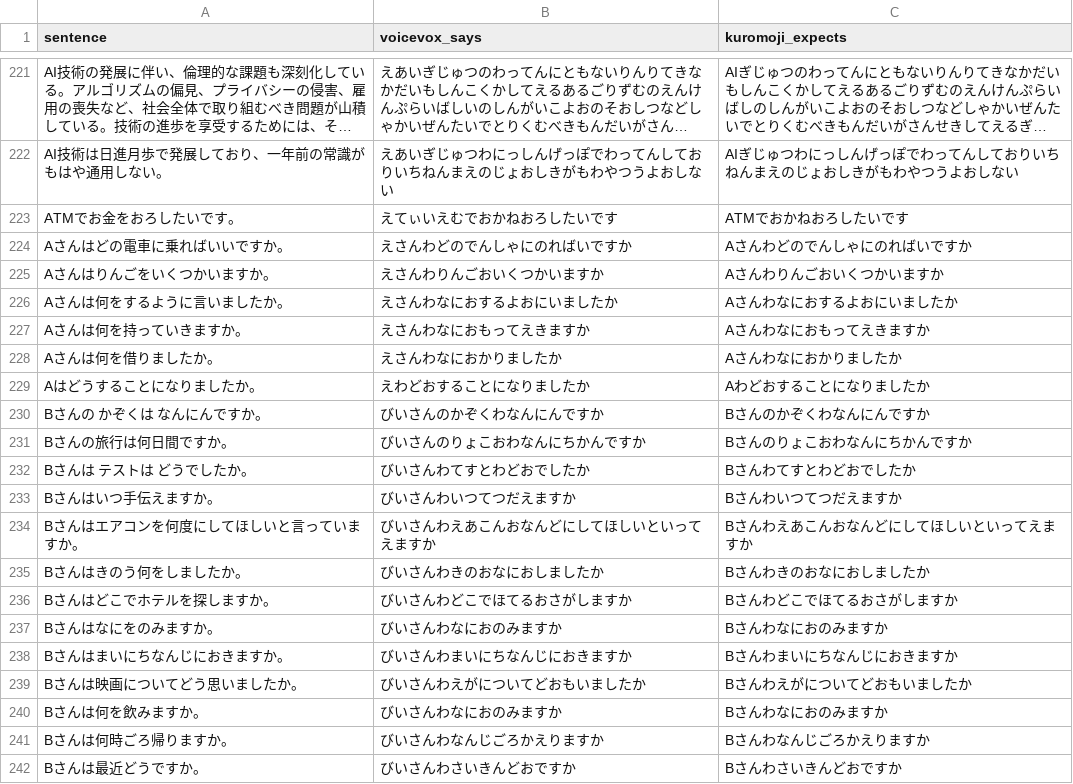
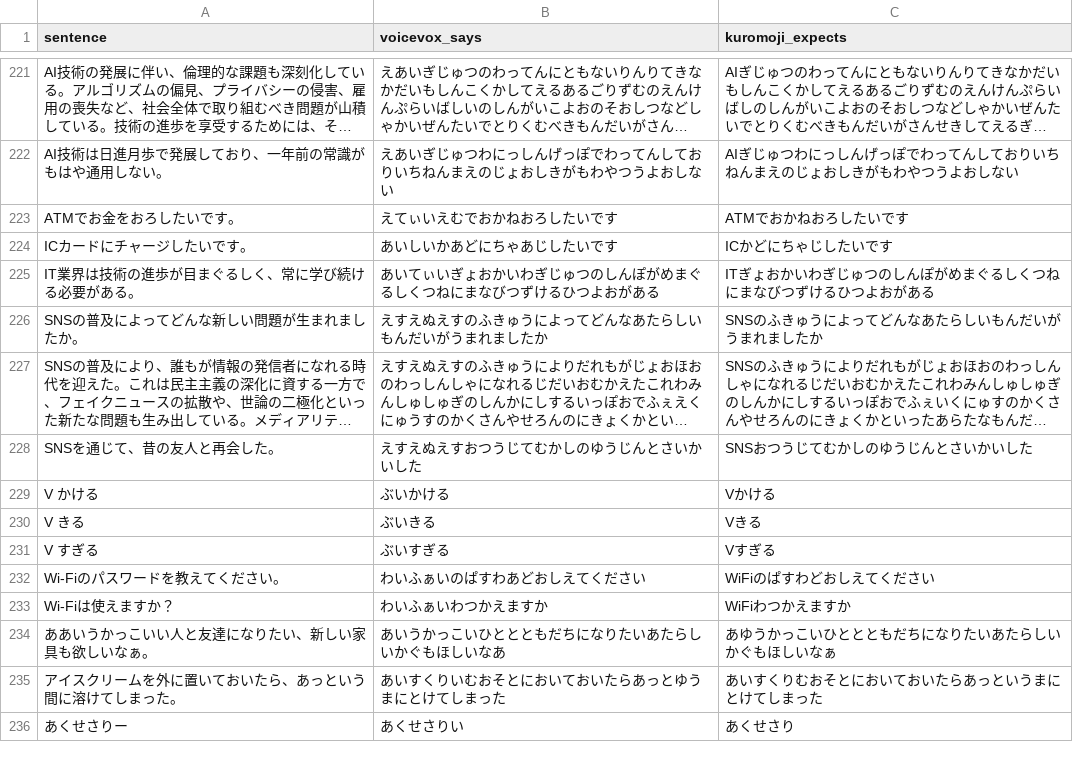
Before and after one commit to miabuilds/stayjp.study, a TSV file: scripts/tts/pron-mismatch.tsv, drawn as a sheet; only a part is shown, gaps mark what is left out; the shorter side is filled out with more unchanged rows; long unchanged cells end in …; the diff covers the shown part only; the diff names each change by its address in the sheet, - before the commit and + after, or states it on an @@ line.

```diff
--- a/scripts/tts/pron-mismatch.tsv
+++ b/scripts/tts/pron-mismatch.tsv
-row 224: Aさんはどの電車に乗ればいいですか。 | えさんわどのでんしゃにのればいですか | Aさんわどのでんしゃにのればいですか
-row 225: Aさんはりんごをいくつかいますか。 | えさんわりんごおいくつかいますか | Aさんわりんごおいくつかいますか
-row 226: Aさんは何をするように言いましたか。 | えさんわなにおするよおにいましたか | Aさんわなにおするよおにいましたか
-row 227: Aさんは何を持っていきますか。 | えさんわなにおもってえきますか | Aさんわなにおもってえきますか
-row 228: Aさんは何を借りましたか。 | えさんわなにおかりましたか | Aさんわなにおかりましたか
-row 229: Aはどうすることになりましたか。 | えわどおすることになりましたか | Aわどおすることになりましたか
-row 230: Bさんの かぞくは なんにんですか。 | びいさんのかぞくわなんにんですか | Bさんのかぞくわなんにんですか
-row 231: Bさんの旅行は何日間ですか。 | びいさんのりょこおわなんにちかんですか | Bさんのりょこおわなんにちかんですか
-row 232: Bさんは テストは どうでしたか。 | びいさんわてすとわどおでしたか | Bさんわてすとわどおでしたか
-row 233: Bさんはいつ手伝えますか。 | びいさんわいつてつだえますか | Bさんわいつてつだえますか
-row 234: Bさんはエアコンを何度にしてほしいと言っていますか。 | びいさんわえあこんおなんどにしてほしいといってえますか | Bさんわえあこんおなんどにしてほしいといってえますか
-row 235: Bさんはきのう何をしましたか。 | びいさんわきのおなにおしましたか | Bさんわきのおなにおしましたか
-row 236: Bさんはどこでホテルを探しますか。 | びいさんわどこでほてるおさがしますか | Bさんわどこでほてるおさがしますか
-row 237: Bさんはなにをのみますか。 | びいさんわなにおのみますか | Bさんわなにおのみますか
-row 238: Bさんはまいにちなんじにおきますか。 | びいさんわまいにちなんじにおきますか | Bさんわまいにちなんじにおきますか
-row 239: Bさんは映画についてどう思いましたか。 | びいさんわえがについてどおもいましたか | Bさんわえがについてどおもいましたか
-row 240: Bさんは何を飲みますか。 | びいさんわなにおのみますか | Bさんわなにおのみますか
-row 241: Bさんは何時ごろ帰りますか。 | びいさんわなんじごろかえりますか | Bさんわなんじごろかえりますか
-row 242: Bさんは最近どうですか。 | びいさんわさいきんどおですか | Bさんわさいきんどおですか
```
Also changed, not shown: 13 removed rows elsewhere in this file, 38 other files.
